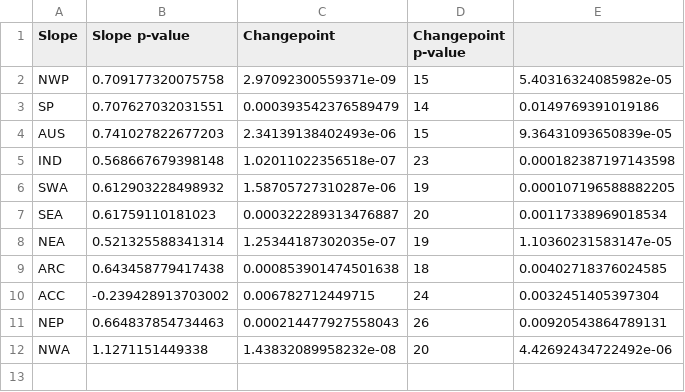
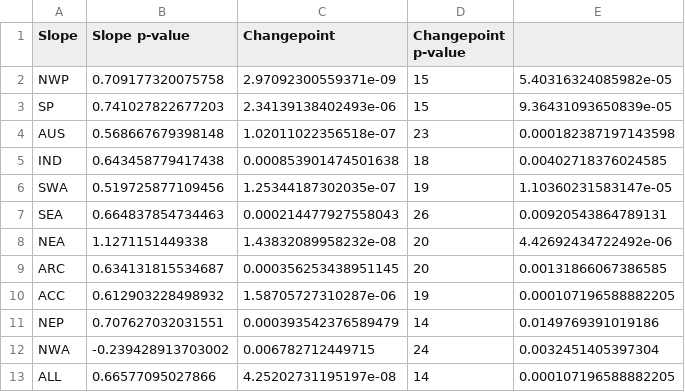
Before and after one commit to profxj/mhw_analysis, a CSV file: papers/MHWS/Analysis/ChangePoint/results_severe_ocean_areas.csv, drawn as a sheet.

```diff
--- a/papers/MHWS/Analysis/ChangePoint/results_severe_ocean_areas.csv
+++ b/papers/MHWS/Analysis/ChangePoint/results_severe_ocean_areas.csv
@@ -2,11 +2,12 @@
 "NWP",0.709177320075758,2.97092300559371e-09,15,5.40316324085982e-05
-"SP",0.707627032031551,0.000393542376589479,14,0.0149769391019186
-"AUS",0.741027822677203,2.34139138402493e-06,15,9.36431093650839e-05
-"IND",0.568667679398148,1.02011022356518e-07,23,0.000182387197143598
-"SWA",0.612903228498932,1.58705727310287e-06,19,0.000107196588882205
-"SEA",0.61759110181023,0.000322289313476887,20,0.00117338969018534
-"NEA",0.521325588341314,1.25344187302035e-07,19,1.10360231583147e-05
-"ARC",0.643458779417438,0.000853901474501638,18,0.00402718376024585
-"ACC",-0.239428913703002,0.006782712449715,24,0.0032451405397304
-"NEP",0.664837854734463,0.000214477927558043,26,0.00920543864789131
-"NWA",1.1271151449338,1.43832089958232e-08,20,4.42692434722492e-06
+"SP",0.741027822677203,2.34139138402493e-06,15,9.36431093650839e-05
+"AUS",0.568667679398148,1.02011022356518e-07,23,0.000182387197143598
+"IND",0.643458779417438,0.000853901474501638,18,0.00402718376024585
+"SWA",0.519725877109456,1.25344187302035e-07,19,1.10360231583147e-05
+"SEA",0.664837854734463,0.000214477927558043,26,0.00920543864789131
+"NEA",1.1271151449338,1.43832089958232e-08,20,4.42692434722492e-06
+"ARC",0.634131815534687,0.000356253438951145,20,0.00131866067386585
+"ACC",0.612903228498932,1.58705727310287e-06,19,0.000107196588882205
+"NEP",0.707627032031551,0.000393542376589479,14,0.0149769391019186
+"NWA",-0.239428913703002,0.006782712449715,24,0.0032451405397304
+"ALL",0.66577095027866,4.25202731195197e-08,14,0.000107196588882205
```
Also changed, not shown: papers/MHWS/Analysis/ChangePoint/severe_ocean_areas_2019.csv, 1 other file.
